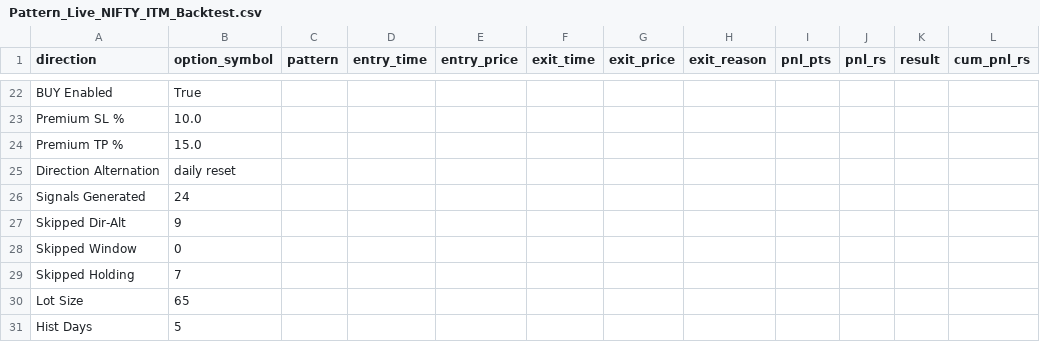
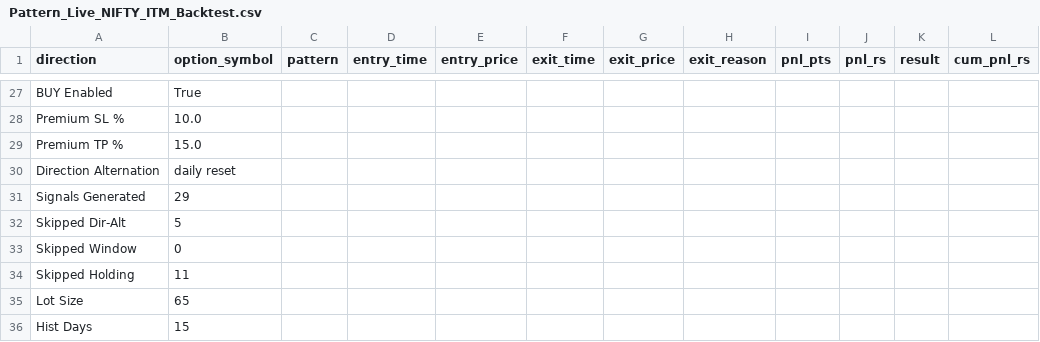
Before and after one commit to Sharad3ds/BOT, a CSV file: Pattern_Live_NIFTY_ITM_Backtest.csv, drawn as a sheet; only a part is shown, gaps mark what is left out; the diff covers the shown part only.

```diff
--- a/Pattern_Live_NIFTY_ITM_Backtest.csv
+++ b/Pattern_Live_NIFTY_ITM_Backtest.csv
@@ -25,7 +30,7 @@ Premium TP %,15.0
 Direction Alternation,daily reset
-Signals Generated,24
-Skipped Dir-Alt,9
+Signals Generated,29
+Skipped Dir-Alt,5
 Skipped Window,0
-Skipped Holding,7
+Skipped Holding,11
 Lot Size,65
-Hist Days,5
+Hist Days,15
```
Also changed, not shown: 5 added rows and 19 edited cells elsewhere in this file, 4 other files.
